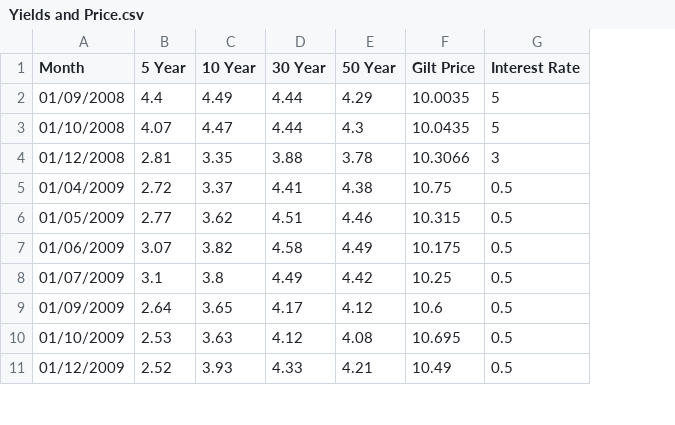
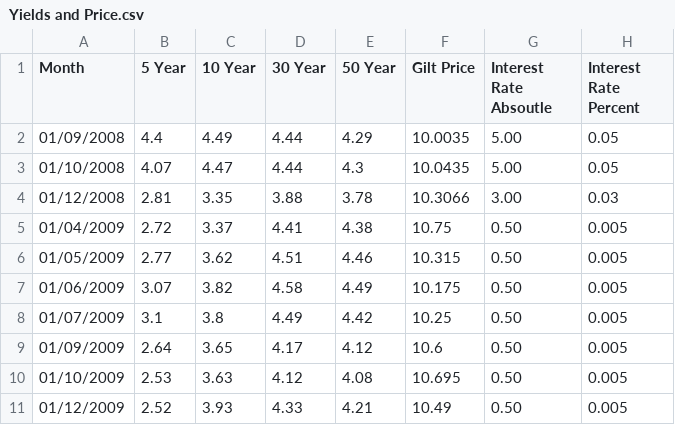
Before and after one commit to Harryjasona/Harryjasona.github.io, a CSV file: Project/Yields and Price.csv, drawn as a sheet; only a part is shown; removed rows and columns are numbered as before the commit, all else as after; the diff names each change by its address in the sheet, - before the commit and + after, or states it on an @@ line.

Commit message:
Update Yields and Price.csv

```diff
--- a/Project/Yields and Price.csv
+++ b/Project/Yields and Price.csv
-column G (Interest Rate), rows 2-11: 5 | 5 | 3 | 0.5 | 0.5 | 0.5 | 0.5 | 0.5 | 0.5 | 0.5
+column G (Interest Rate Absoutle), rows 2-11: 5.00 | 5.00 | 3.00 | 0.50 | 0.50 | 0.50 | 0.50 | 0.50 | 0.50 | 0.50
+column H (Interest Rate Percent), rows 2-11: 0.05 | 0.05 | 0.03 | 0.005 | 0.005 | 0.005 | 0.005 | 0.005 | 0.005 | 0.005
```
